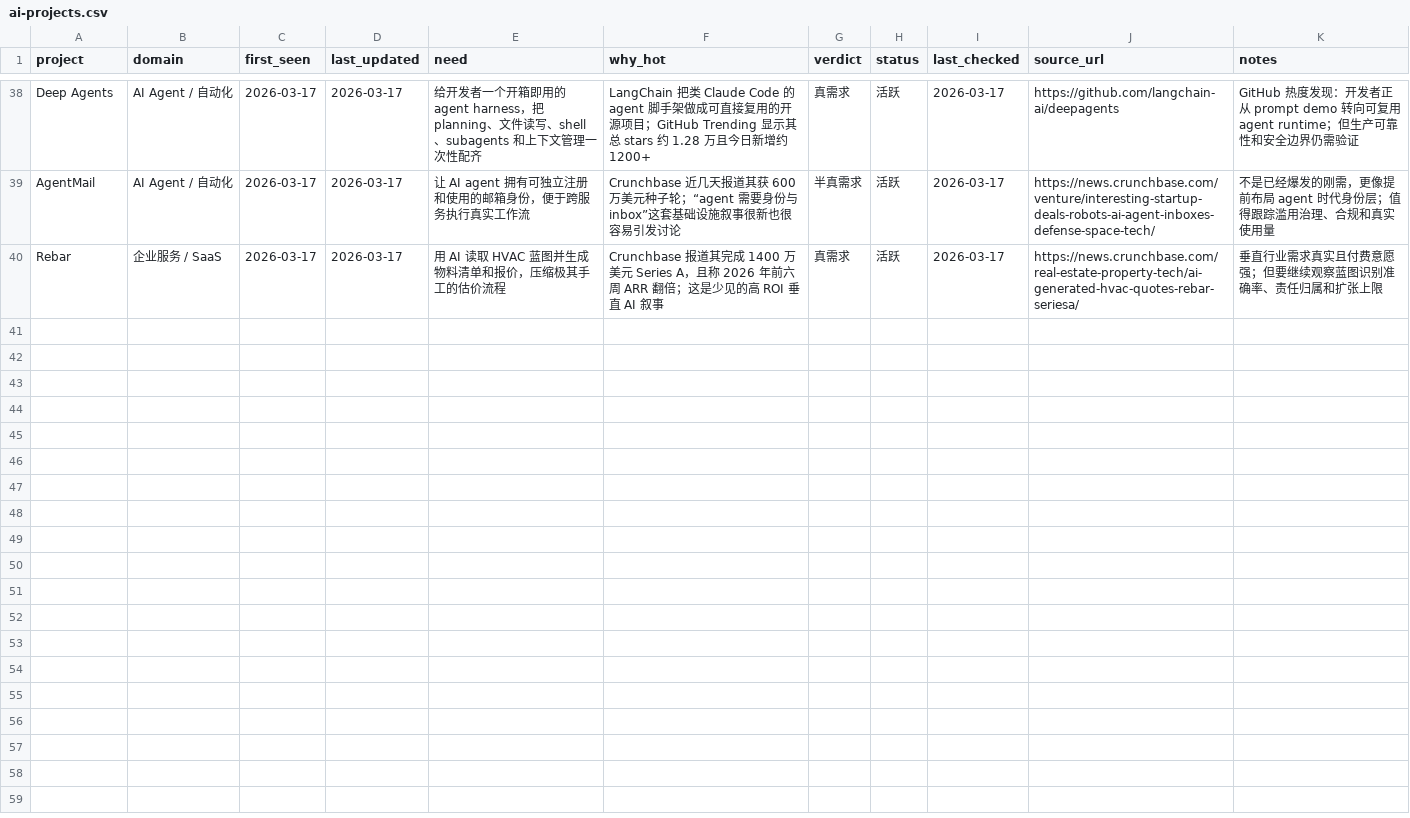
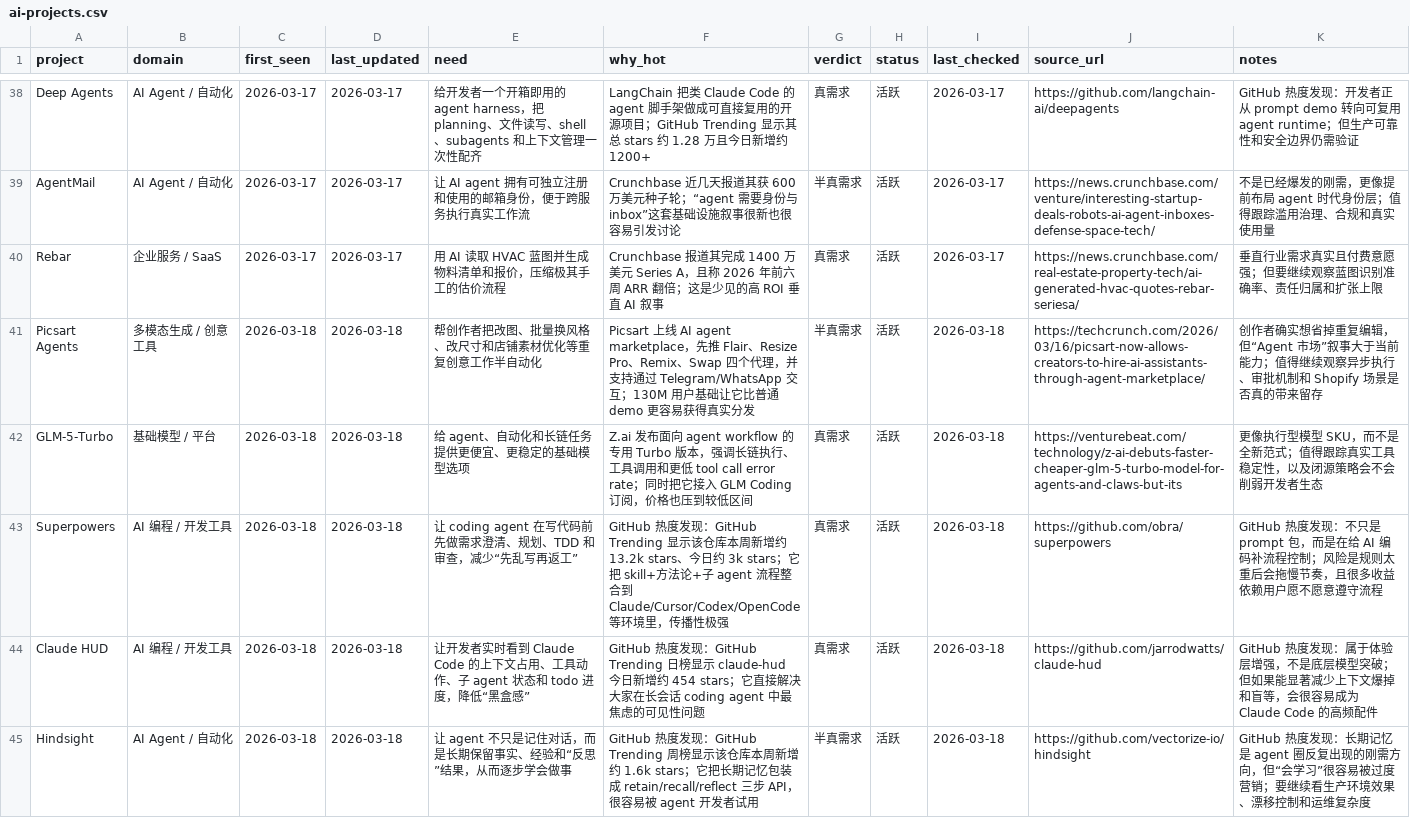
Before and after one commit to KuumaSan/AIProducts, a CSV file: tracking/ai-projects.csv, drawn as a sheet; only a part is shown, gaps mark what is left out.

Commit message:
Daily AI tracker update 2026-03-18

```diff
--- a/tracking/ai-projects.csv
+++ b/tracking/ai-projects.csv
@@ -40 +40,6 @@ AgentMail,AI Agent / 自动化,2026-03-17,2026-03-17,让 AI agent 拥有可独
 Rebar,企业服务 / SaaS,2026-03-17,2026-03-17,用 AI 读取 HVAC 蓝图并生成物料清单和报价，压缩极其手工的估价流程,Crunchbase 报道其完成 1400 万美元 Series A，且称 2026 年前六周 ARR 翻倍；这是少见的高 ROI 垂直 AI 叙事,真需求,活跃,2026-03-17,https://news.crunchbase.com/real-estate-property-tech/ai-generated-hvac-quotes-rebar-seriesa/,垂直行业需求真实且付费意愿强；但要继续观察蓝图识别准确率、责任归属和扩张上限
+Picsart Agents,多模态生成 / 创意工具,2026-03-18,2026-03-18,帮创作者把改图、批量换风格、改尺寸和店铺素材优化等重复创意工作半自动化,Picsart 上线 AI agent marketplace，先推 Flair、Resize Pro、Remix、Swap 四个代理，并支持通过 Telegram/WhatsApp 交互；130M 用户基础让它比普通 demo 更容易获得真实分发,半真需求,活跃,2026-03-18,https://techcrunch.com/2026/03/16/picsart-now-allows-creators-to-hire-ai-assistants-through-agent-marketplace/,创作者确实想省掉重复编辑，但“Agent 市场”叙事大于当前能力；值得继续观察异步执行、审批机制和 Shopify 场景是否真的带来留存
+GLM-5-Turbo,基础模型 / 平台,2026-03-18,2026-03-18,给 agent、自动化和长链任务提供更便宜、更稳定的基础模型选项,Z.ai 发布面向 agent workflow 的专用 Turbo 版本，强调长链执行、工具调用和更低 tool call error rate；同时把它接入 GLM Coding 订阅，价格也压到较低区间,真需求,活跃,2026-03-18,https://venturebeat.com/technology/z-ai-debuts-faster-cheaper-glm-5-turbo-model-for-agents-and-claws-but-its,更像执行型模型 SKU，而不是全新范式；值得跟踪真实工具稳定性，以及闭源策略会不会削弱开发者生态
+Superpowers,AI 编程 / 开发工具,2026-03-18,2026-03-18,让 coding agent 在写代码前先做需求澄清、规划、TDD 和审查，减少“先乱写再返工”,GitHub 热度发现：GitHub Trending 显示该仓库本周新增约 13.2k stars、今日约 3k stars；它把 skill+方法论+子 agent 流程整合到 Claude/Cursor/Codex/OpenCode 等环境里，传播性极强,真需求,活跃,2026-03-18,https://github.com/obra/superpowers,GitHub 热度发现：不只是 prompt 包，而是在给 AI 编码补流程控制；风险是规则太重后会拖慢节奏，且很多收益依赖用户愿不愿意遵守流程
+Claude HUD,AI 编程 / 开发工具,2026-03-18,2026-03-18,让开发者实时看到 Claude Code 的上下文占用、工具动作、子 agent 状态和 todo 进度，降低“黑盒感”,GitHub 热度发现：GitHub Trending 日榜显示 claude-hud 今日新增约 454 stars；它直接解决大家在长会话 coding agent 中最焦虑的可见性问题,真需求,活跃,2026-03-18,https://github.com/jarrodwatts/claude-hud,GitHub 热度发现：属于体验层增强，不是底层模型突破；但如果能显著减少上下文爆掉和盲等，会很容易成为 Claude Code 的高频配件
+Hindsight,AI Agent / 自动化,2026-03-18,2026-03-18,让 agent 不只是记住对话，而是长期保留事实、经验和“反思”结果，从而逐步学会做事,GitHub 热度发现：GitHub Trending 周榜显示该仓库本周新增约 1.6k stars；它把长期记忆包装成 retain/recall/reflect 三步 API，很容易被 agent 开发者试用,半真需求,活跃,2026-03-18,https://github.com/vectorize-io/hindsight,GitHub 热度发现：长期记忆是 agent 圈反复出现的刚需方向，但“会学习”很容易被过度营销；要继续看生产环境效果、漂移控制和运维复杂度
```
